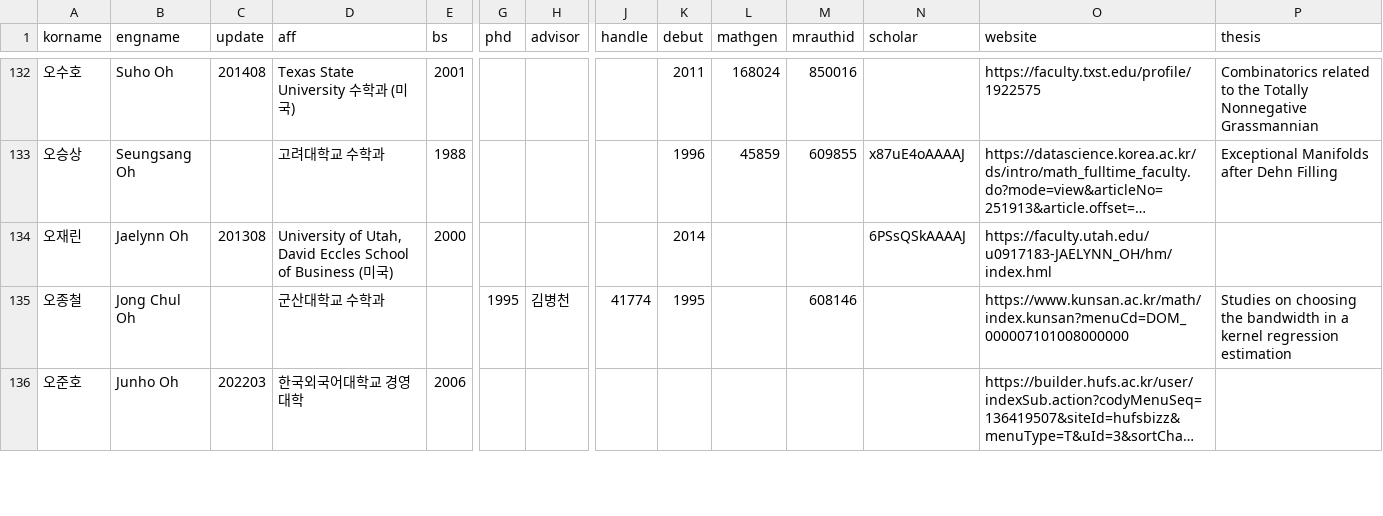
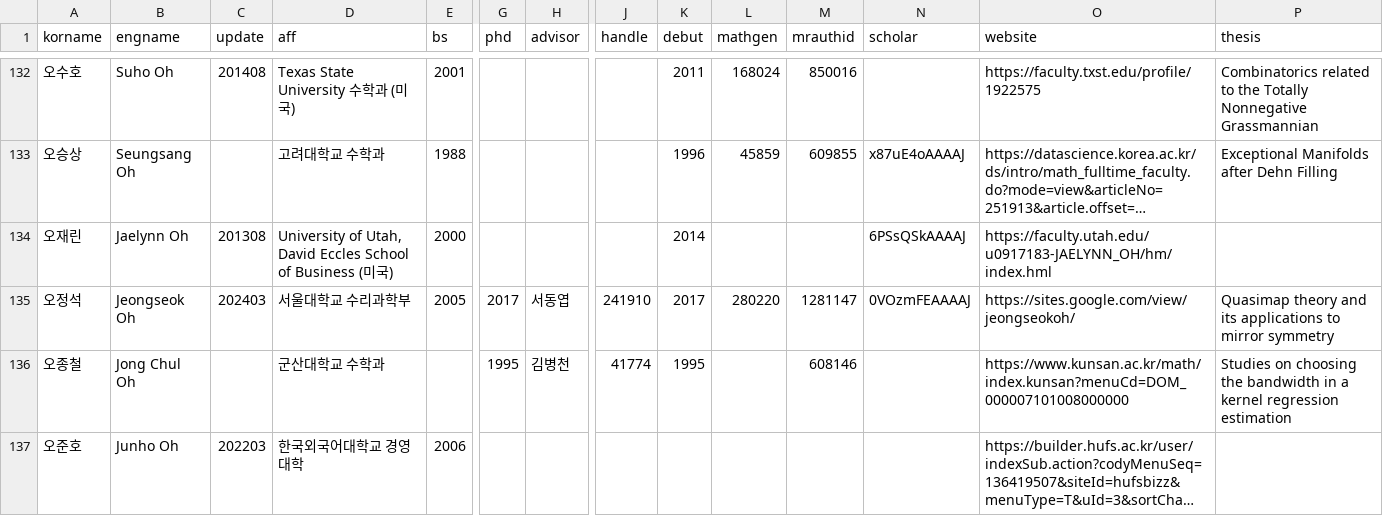
Before and after one commit to mathsci-kaist/mathsci-kaist.github.io, a CSV file: _data/people.csv, drawn as a sheet; only a part is shown, gaps mark what is left out; long unchanged cells end in …; rows hold the shown columns only; the diff names each change by its address in the sheet, - before the commit and + after, or states it on an @@ line.

Commit message:
1 more data

```diff
--- a/_data/people.csv
+++ b/_data/people.csv
+row 135: 오정석 | Jeongseok Oh | 202403 | 서울대학교 수리과학부 | 2005 | 2017 | 서동엽 | 241910 | 2017 | 280220 | 1281147 | 0VOzmFEAAAAJ | https://sites.google.com/view/jeongseokoh/ | Quasimap theory and its applications to mirror symmetry
```
